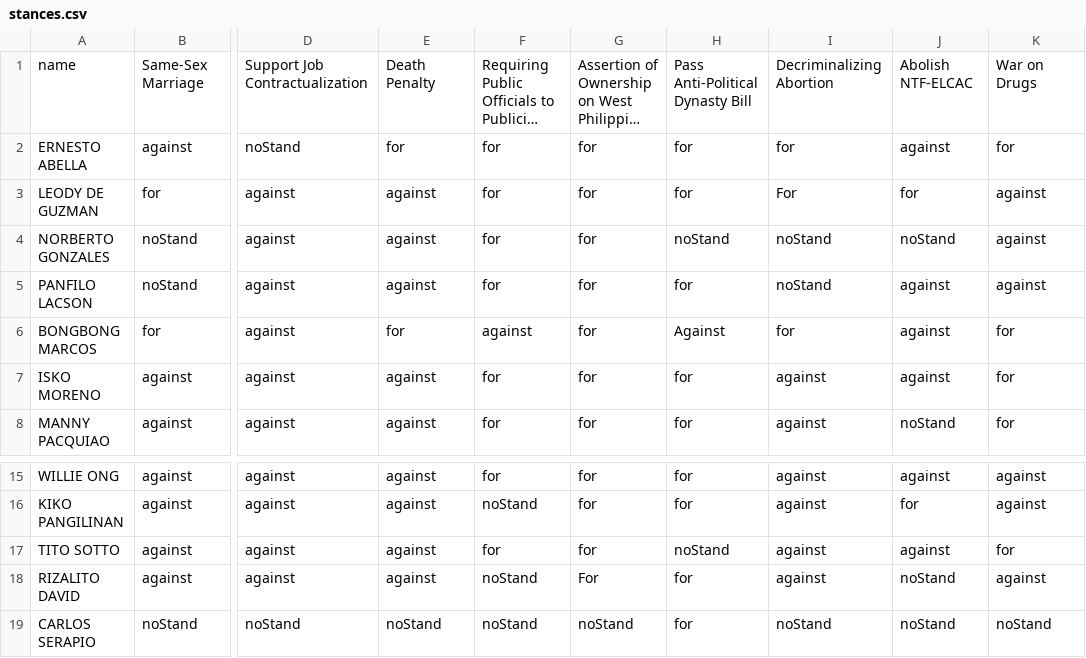
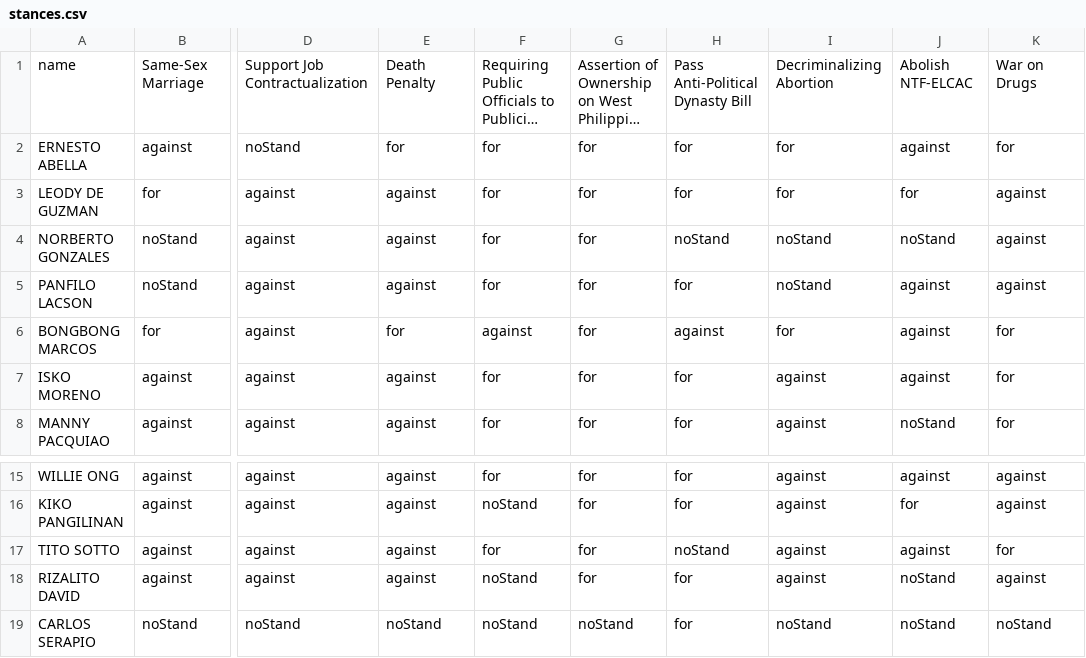
Before and after one commit to torchapps/politiko-2022, a CSV file: stances.csv, drawn as a sheet; only a part is shown, gaps mark what is left out; long unchanged cells end in …; the diff names each change by its address in the sheet, - before the commit and + after, or states it on an @@ line.

Commit message:
Fix typos in stances

```diff
--- a/stances.csv
+++ b/stances.csv
-I3: For
+I3: for
-H6: Against
+H6: against
-G18: For
+G18: for
```
Also changed, not shown: 1 other file.
